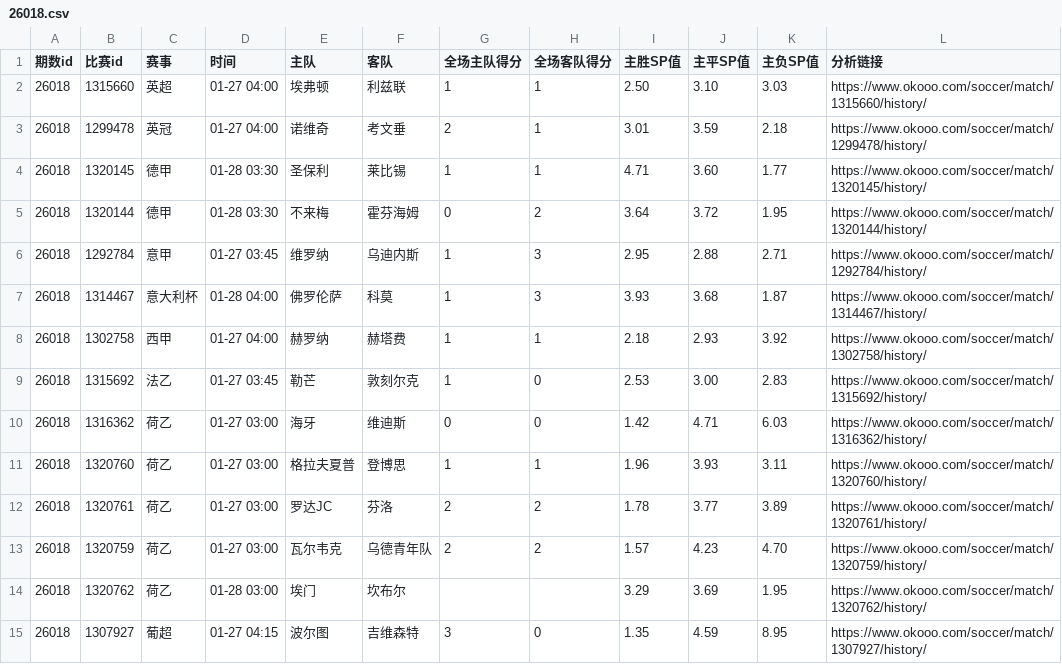
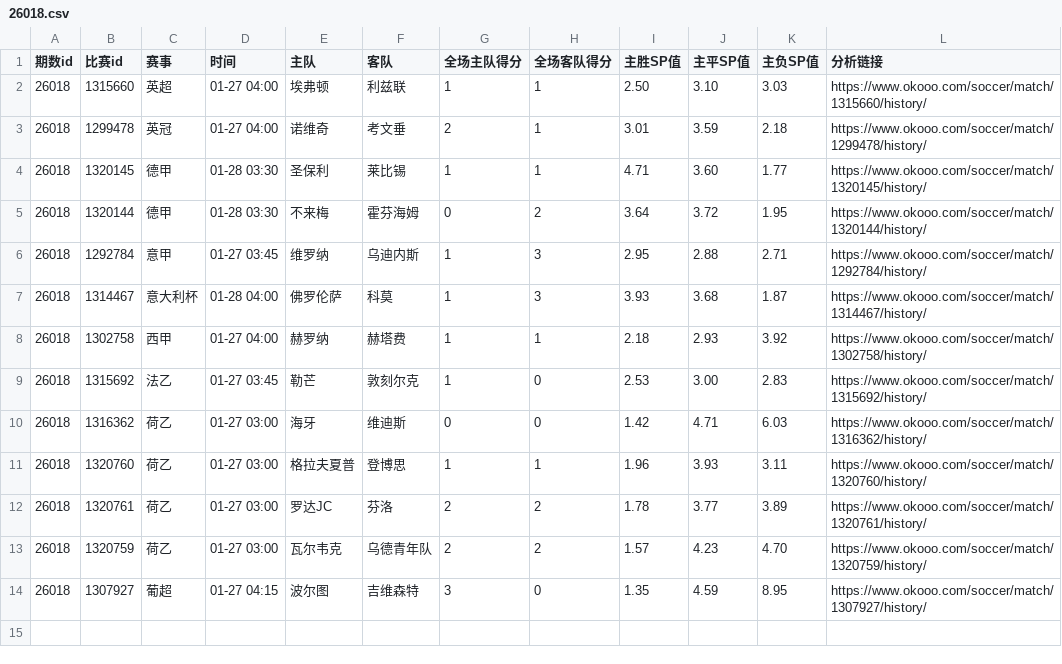
Before and after one commit to EliasCai/football-data-mining, a CSV file: data/overview/26018.csv, drawn as a sheet; the diff names each change by its address in the sheet, - before the commit and + after, or states it on an @@ line.

Commit message:
add data

```diff
--- a/data/overview/26018.csv
+++ b/data/overview/26018.csv
-row 14: 26018 | 1320762 | 荷乙 | 01-28 03:00 | 埃门 | 坎布尔 |  |  | 3.29 | 3.69 | 1.95 | https://www.okooo.com/soccer/match/1320762/history/
```
Also changed, not shown: data/overview/26019.csv, data/overview/26020.csv, 9 other files.
